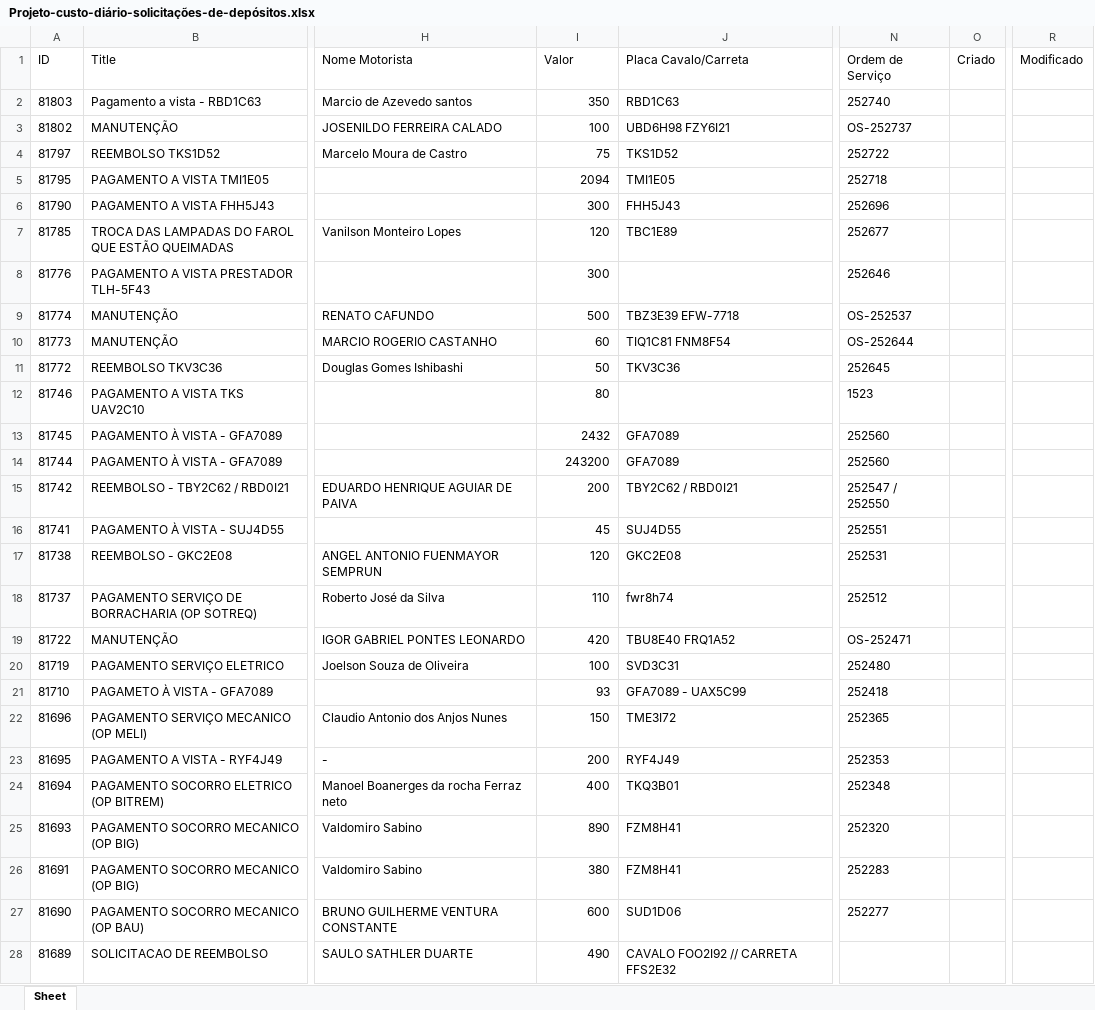
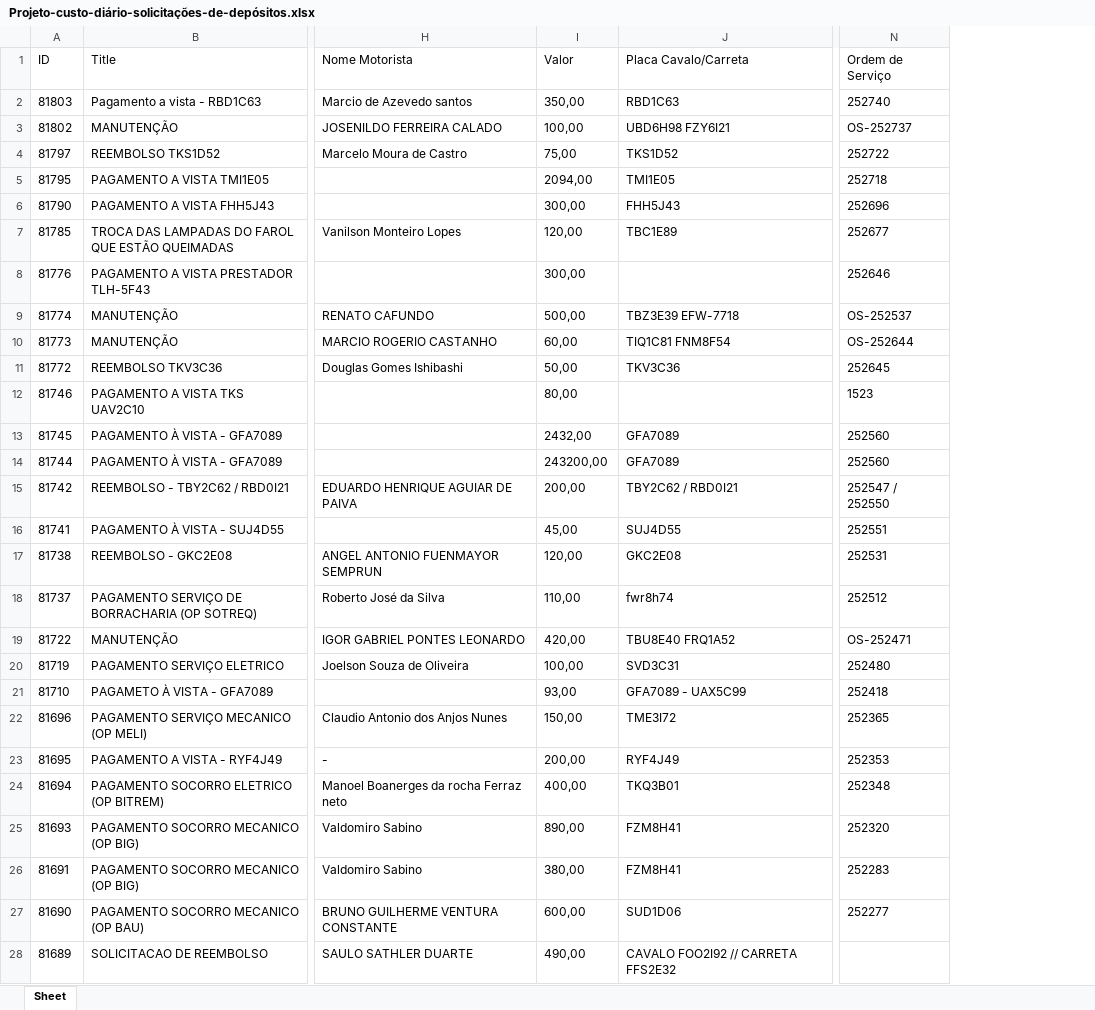
Before and after one commit to LucasMaroni/Solicitacoes-de-Depositos, an Excel workbook: Projeto-custo-diário-solicitações-de-depósitos.xlsx, sheet Sheet, drawn as a sheet; only a part is shown, gaps mark what is left out; values as stored, in another font and other column widths than the file's, no borders; the diff covers the shown part only; the diff names each change by its address in the sheet, - before the commit and + after, or states it on an @@ line.

Commit message:
UpDate Automation n8n the DashBoard Streamit

```diff
--- a/Projeto-custo-diário-solicitações-de-depósitos.xlsx (sheet Sheet)
+++ b/Projeto-custo-diário-solicitações-de-depósitos.xlsx (sheet Sheet)
-column O (Criado), empty
-column R (Modificado), empty
-I2 (Valor): 350
+I2 (Valor): 350,00
-I3 (Valor): 100
+I3 (Valor): 100,00
-I4 (Valor): 75
+I4 (Valor): 75,00
-I5 (Valor): 2094
+I5 (Valor): 2094,00
-I6 (Valor): 300
+I6 (Valor): 300,00
-I7 (Valor): 120
+I7 (Valor): 120,00
-I8 (Valor): 300
+I8 (Valor): 300,00
-I9 (Valor): 500
+I9 (Valor): 500,00
-I10 (Valor): 60
+I10 (Valor): 60,00
-I11 (Valor): 50
+I11 (Valor): 50,00
-I12 (Valor): 80
+I12 (Valor): 80,00
-I13 (Valor): 2432
+I13 (Valor): 2432,00
-I14 (Valor): 243200
+I14 (Valor): 243200,00
-I15 (Valor): 200
+I15 (Valor): 200,00
-I16 (Valor): 45
+I16 (Valor): 45,00
-I17 (Valor): 120
+I17 (Valor): 120,00
-I18 (Valor): 110
+I18 (Valor): 110,00
-I19 (Valor): 420
+I19 (Valor): 420,00
-I20 (Valor): 100
+I20 (Valor): 100,00
-I21 (Valor): 93
+I21 (Valor): 93,00
-I22 (Valor): 150
+I22 (Valor): 150,00
-I23 (Valor): 200
+I23 (Valor): 200,00
-I24 (Valor): 400
+I24 (Valor): 400,00
-I25 (Valor): 890
+I25 (Valor): 890,00
-I26 (Valor): 380
+I26 (Valor): 380,00
-I27 (Valor): 600
+I27 (Valor): 600,00
-I28 (Valor): 490
+I28 (Valor): 490,00
```
Also changed, not shown: 40 edited cells elsewhere in this sheet.
